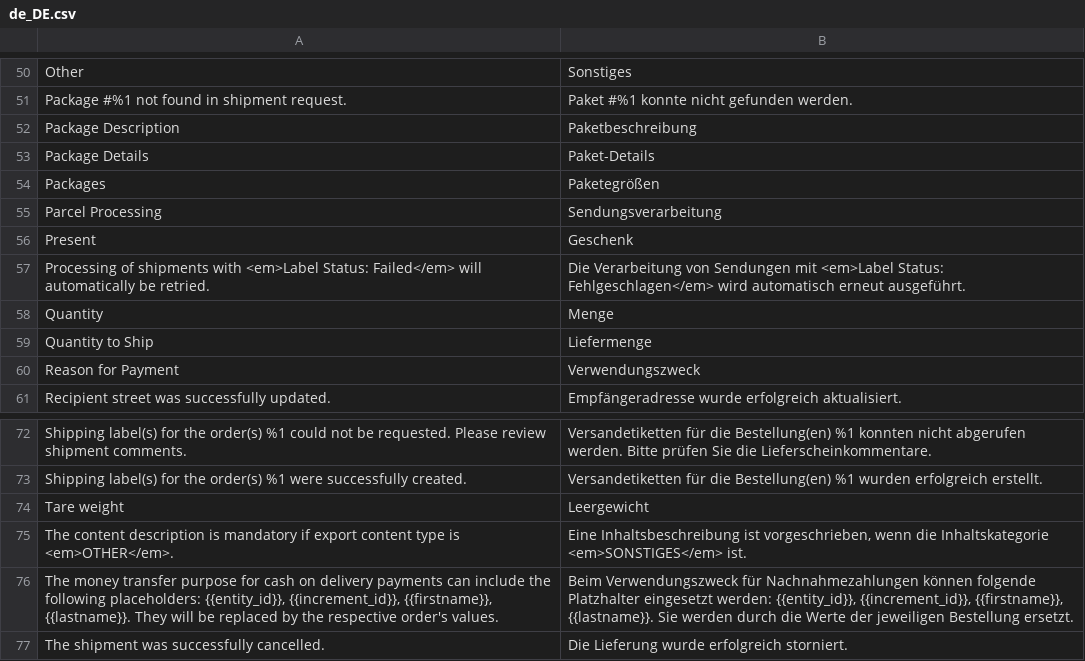
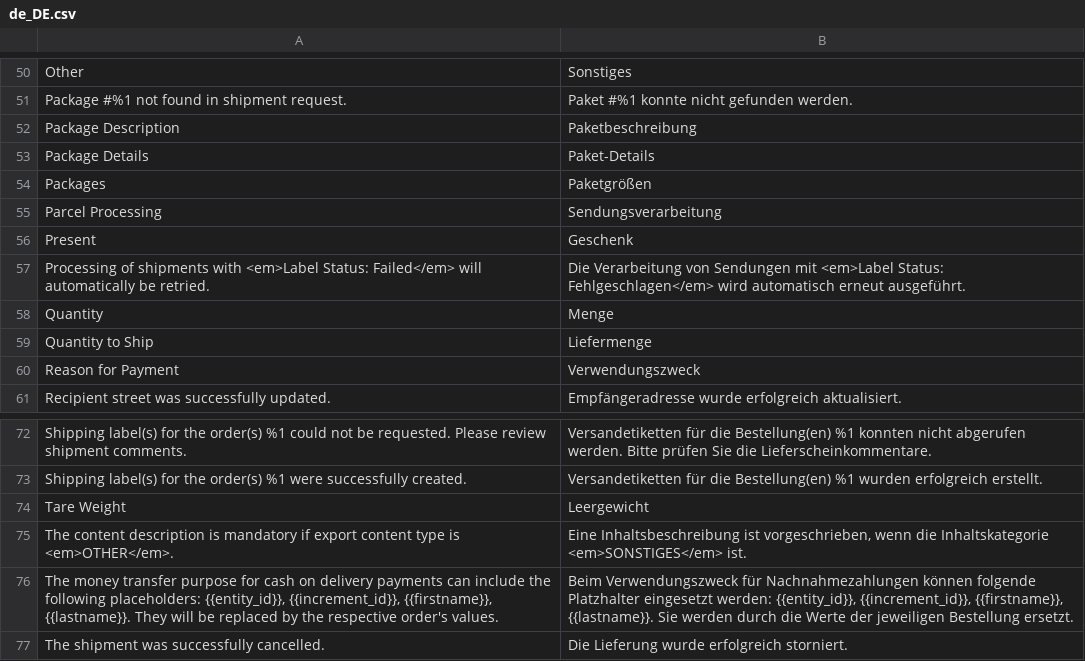
Before and after one commit to netresearch/module-shipping-core, a CSV file: i18n/de_DE.csv, drawn as a sheet; only a part is shown, gaps mark what is left out.

```diff
--- a/i18n/de_DE.csv
+++ b/i18n/de_DE.csv
@@ -53,3 +53,3 @@ Other,Sonstiges
 "Package Details",Paket-Details
-Packages,Paketegrößen
+Packages,Paketgrößen
 "Parcel Processing",Sendungsverarbeitung
@@ -73,3 +73,3 @@ Quantity,Menge
 "Shipping label(s) for the order(s) %1 were successfully created.","Versandetiketten für die Bestellung(en) %1 wurden erfolgreich erstellt."
-"Tare weight",Leergewicht
+"Tare Weight",Leergewicht
 "The content description is mandatory if export content type is <em>OTHER</em>.","Eine Inhaltsbeschreibung ist vorgeschrieben, wenn die Inhaltskategorie <em>SONSTIGES</em> ist."
```
Also changed, not shown: i18n/en_US.csv, 2 other files.
